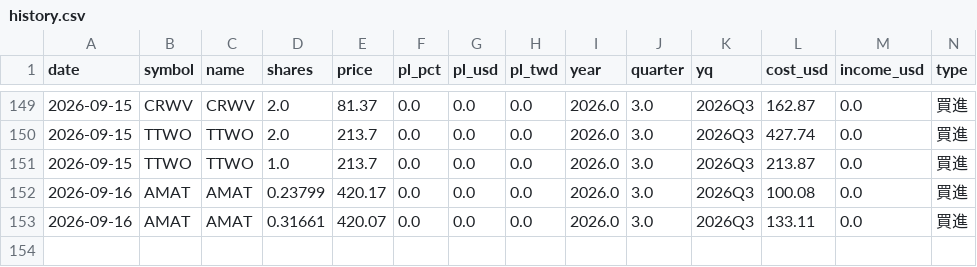
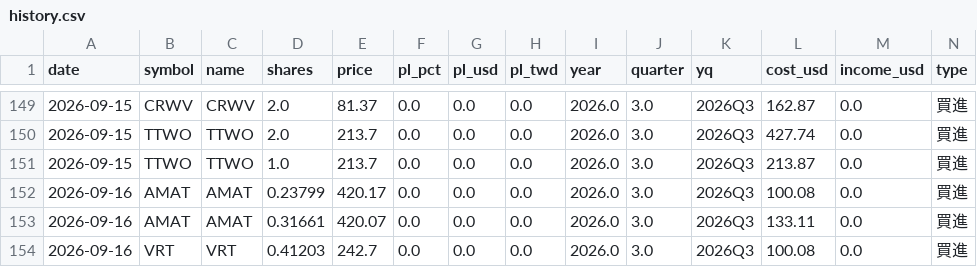
Before and after one commit to ymt1001816-cyber/my-stock-app, a CSV file: history.csv, drawn as a sheet; only a part is shown, gaps mark what is left out; rows hold the shown columns only; the diff names each change by its address in the sheet, - before the commit and + after, or states it on an @@ line.

Commit message:
新增交易紀錄 history.csv

```diff
--- a/history.csv
+++ b/history.csv
+row 154: 2026-09-16 | VRT | VRT | 0.41203 | 242.7 | 0.0 | 0.0 | 0.0 | 2026.0 | 3.0 | 2026Q3 | 100.08 | 0.0 | 買進
```
